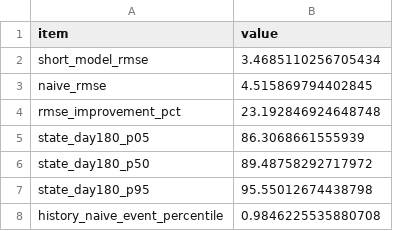
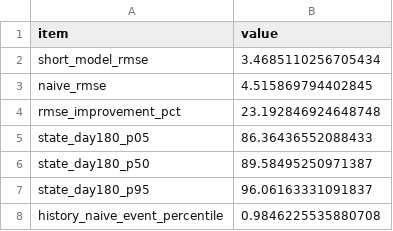
Before and after one commit to Timcai06/-A-, a CSV file: output/statistics/R学术图表增强摘要.csv, drawn as a sheet.

```diff
--- a/output/statistics/R学术图表增强摘要.csv
+++ b/output/statistics/R学术图表增强摘要.csv
@@ -4,5 +4,5 @@ naive_rmse,4.515869794402845
 rmse_improvement_pct,23.192846924648748
-state_day180_p05,86.3068661555939
-state_day180_p50,89.48758292717972
-state_day180_p95,95.55012674438798
+state_day180_p05,86.36436552088433
+state_day180_p50,89.58495250971387
+state_day180_p95,96.06163331091837
 history_naive_event_percentile,0.9846225535880708
```
Also changed, not shown: 10 other files.
